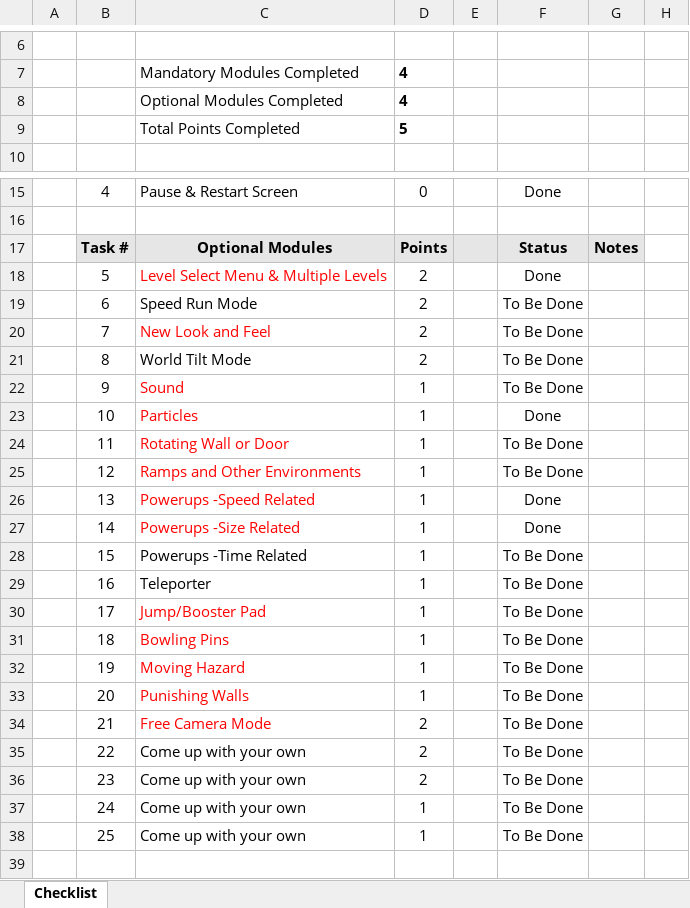
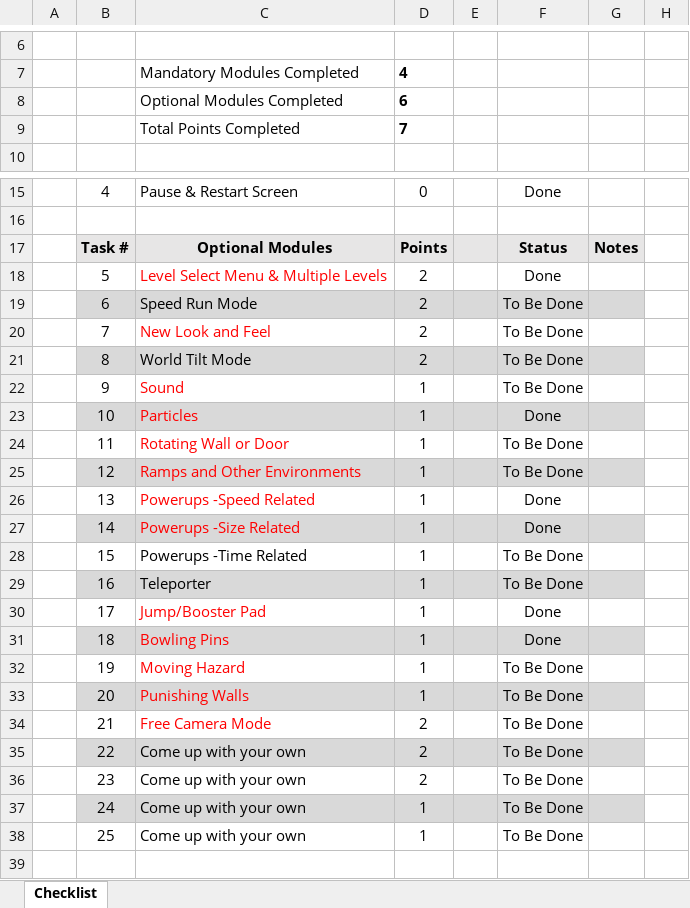
Before and after one commit to KoalaPack/Roll-A-Ball, an Excel workbook: AGA206 Assessment 2 ChecklistFinal.xlsx, sheet Checklist, drawn as a sheet; only a part is shown, gaps mark what is left out; values as stored, in another font and other column widths than the file's, no borders; charts and pictures and conditional formats not drawn; the diff names each change by its address in the sheet, - before the commit and + after, or states it on an @@ line.

```diff
--- a/AGA206 Assessment 2 ChecklistFinal.xlsx (sheet Checklist)
+++ b/AGA206 Assessment 2 ChecklistFinal.xlsx (sheet Checklist)
-D8: 4
+D8: 6
-D9: 5
+D9: 7
-B19:G19 fill: none
+B19:G19 fill: #D9D9D9
-B21:G21 fill: none
+B21:G21 fill: #D9D9D9
-B23:G23 fill: none
+B23:G23 fill: #D9D9D9
-B25:G25 fill: none
+B25:G25 fill: #D9D9D9
-B27:G27 fill: none
+B27:G27 fill: #D9D9D9
-B29:G29 fill: none
+B29:G29 fill: #D9D9D9
-F30:F31: To Be Done
+F30:F31: Done
-B31:G31 fill: none
+B31:G31 fill: #D9D9D9
-B33:G33 fill: none
+B33:G33 fill: #D9D9D9
-B35:G35 fill: none
+B35:G35 fill: #D9D9D9
-B37:G37 fill: none
+B37:G37 fill: #D9D9D9
```
Also changed, not shown: hidden cells, 42 other files.
